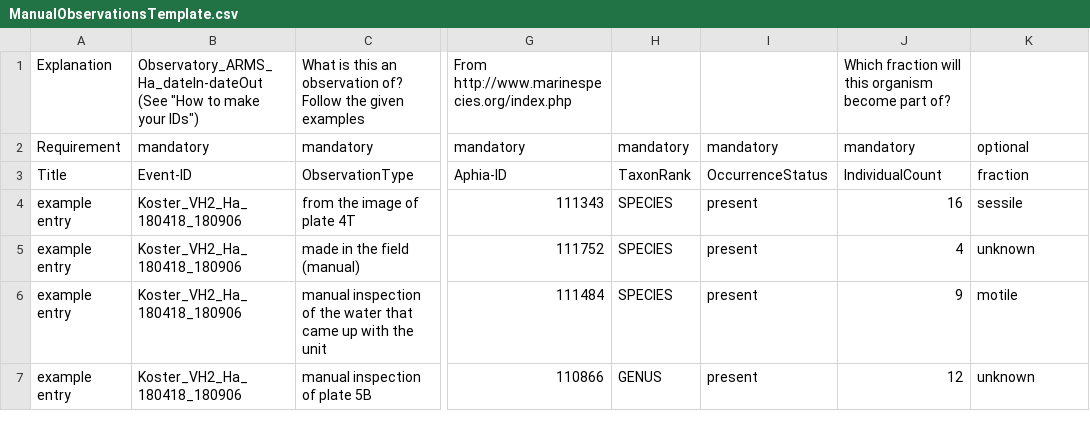
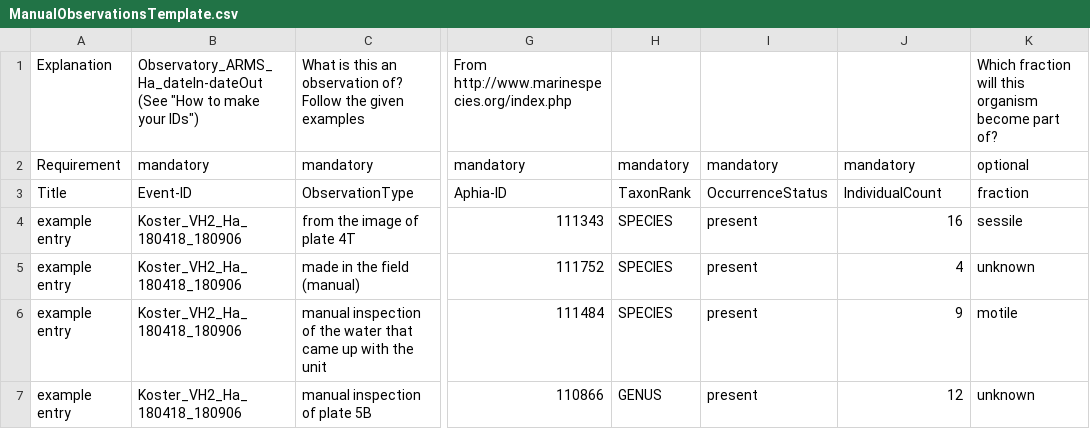
Before and after one commit to arms-mbon/documentation, a CSV file: Templates/ManualObservationsTemplate.csv, drawn as a sheet; only a part is shown, gaps mark what is left out; the diff names each change by its address in the sheet, - before the commit and + after, or states it on an @@ line.

Commit message:
Update ManualObservationsTemplate.csv

```diff
--- a/Templates/ManualObservationsTemplate.csv
+++ b/Templates/ManualObservationsTemplate.csv
-J1: Which fraction will this organism become part of?
+J1: (empty)
-K1: (empty)
+K1: Which fraction will this organism become part of?
```
